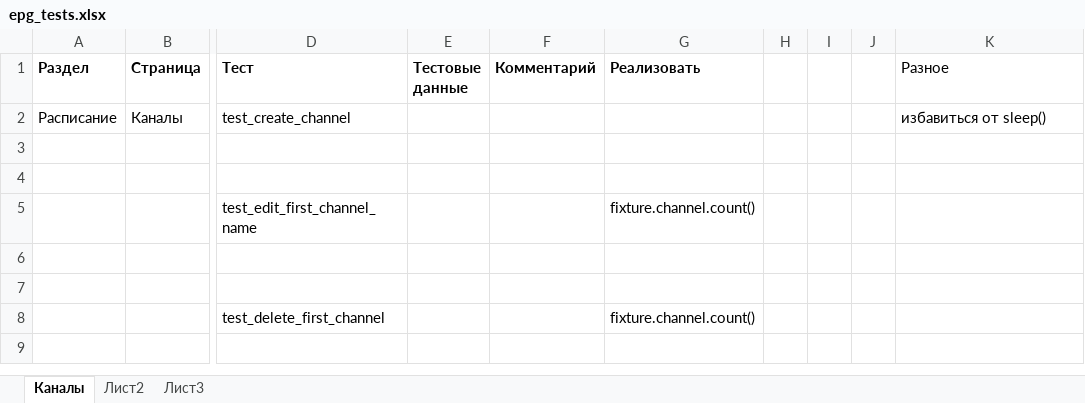
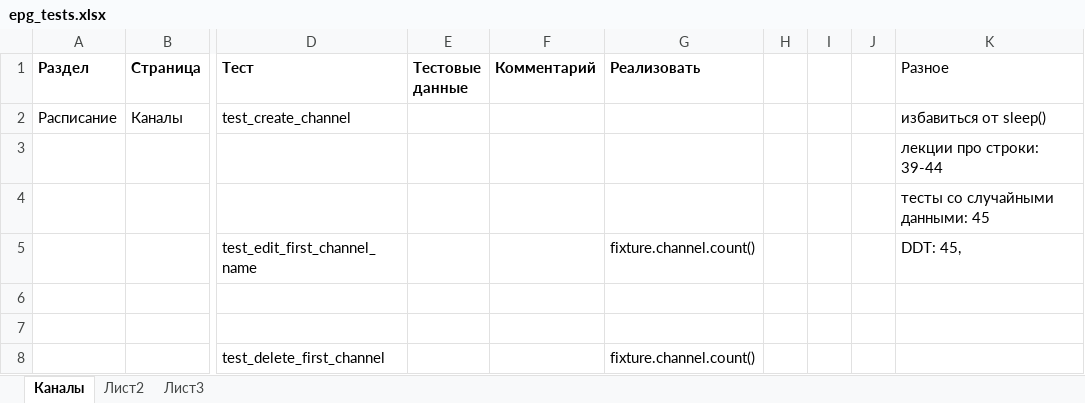
Before and after one commit to alazanman/py_epg_tests, an Excel workbook: epg_tests.xlsx, sheet Каналы, drawn as a sheet; only a part is shown, gaps mark what is left out; values as stored, in another font and other column widths than the file's, no borders; the diff names each change by its address in the sheet, - before the commit and + after, or states it on an @@ line.

```diff
--- a/epg_tests.xlsx (sheet Каналы)
+++ b/epg_tests.xlsx (sheet Каналы)
-K3 (Разное): (empty)
+K3 (Разное): лекции про строки: 39-44
-K4 (Разное): (empty)
+K4 (Разное): тесты со случайными данными: 45
-K5 (Разное): (empty)
+K5 (Разное): DDT: 45,
```
Also changed, not shown: 6 other files.
